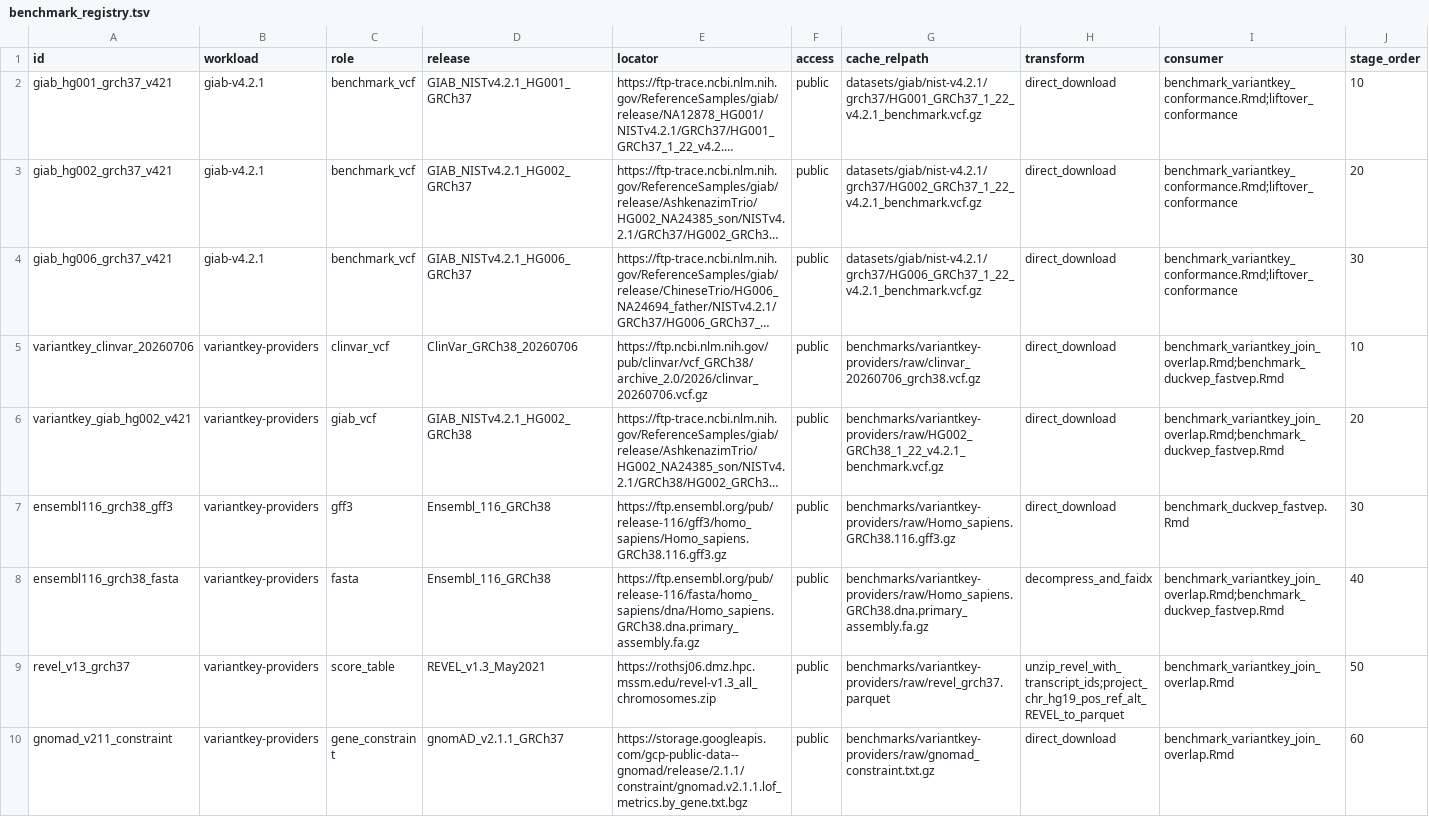
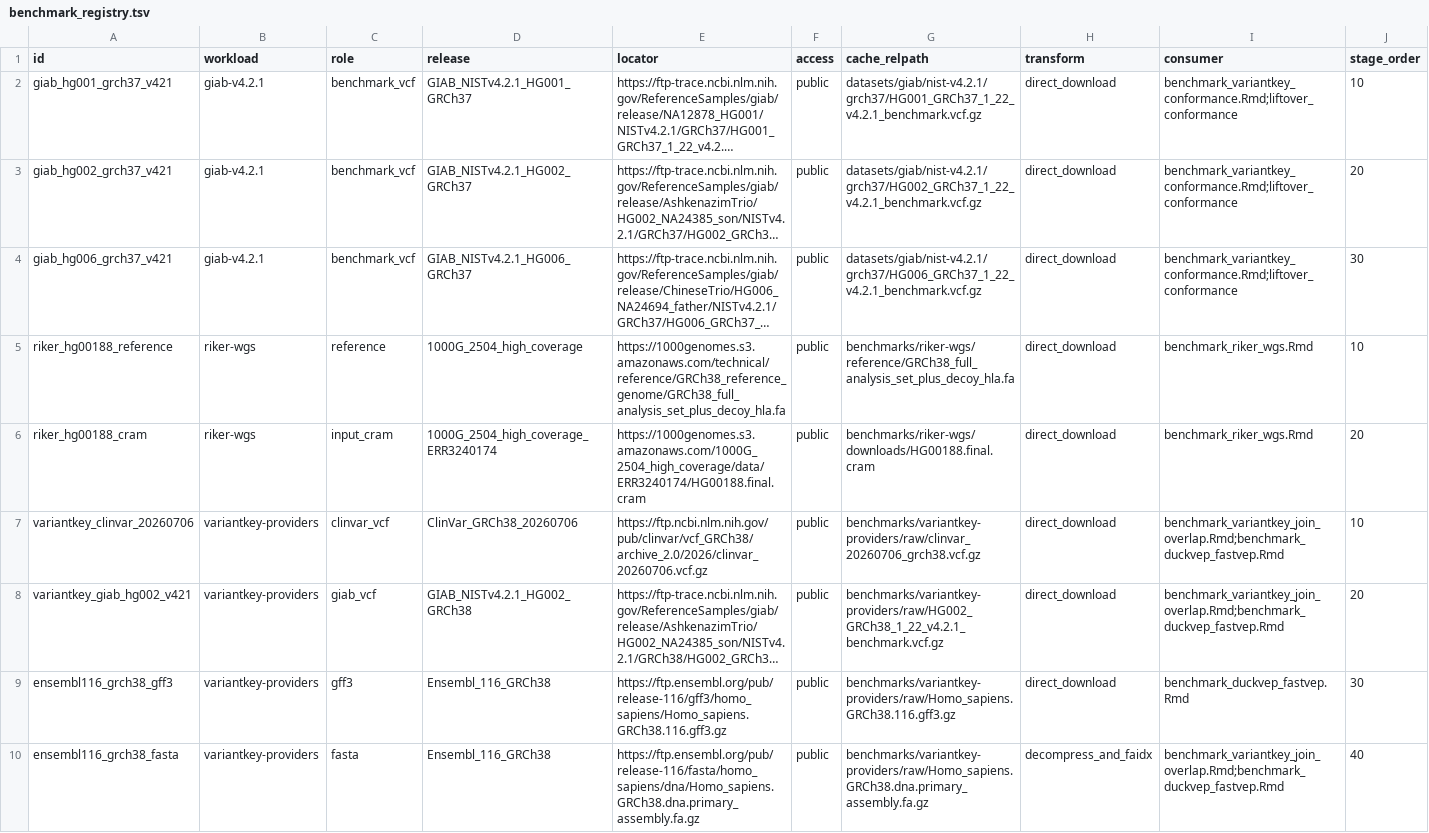
Before and after one commit to RGenomicsETL/duckhts, a TSV file: r/duckhtsbench/inst/benchmark_registry.tsv, drawn as a sheet; only a part is shown; the shorter side is filled out with more unchanged rows; long unchanged cells end in …; the diff names each change by its address in the sheet, - before the commit and + after, or states it on an @@ line.

Commit message:
refactor: route Riker staging through registry

```diff
--- a/r/duckhtsbench/inst/benchmark_registry.tsv
+++ b/r/duckhtsbench/inst/benchmark_registry.tsv
+row 5: riker_hg00188_reference | riker-wgs | reference | 1000G_2504_high_coverage | https://1000genomes.s3.amazonaws.com/technical/reference/GRCh38_reference_genome/GRCh38_full_analysis_set_plus_decoy_hla.fa | public | benchmarks/riker-wgs/reference/GRCh38_full_analysis_set_plus_decoy_hla.fa | direct_download | benchmark_riker_wgs.Rmd | 10
+row 6: riker_hg00188_cram | riker-wgs | input_cram | 1000G_2504_high_coverage_ERR3240174 | https://1000genomes.s3.amazonaws.com/1000G_2504_high_coverage/data/ERR3240174/HG00188.final.cram | public | benchmarks/riker-wgs/downloads/HG00188.final.cram | direct_download | benchmark_riker_wgs.Rmd | 20
```
Also changed, not shown: 7 other files.
